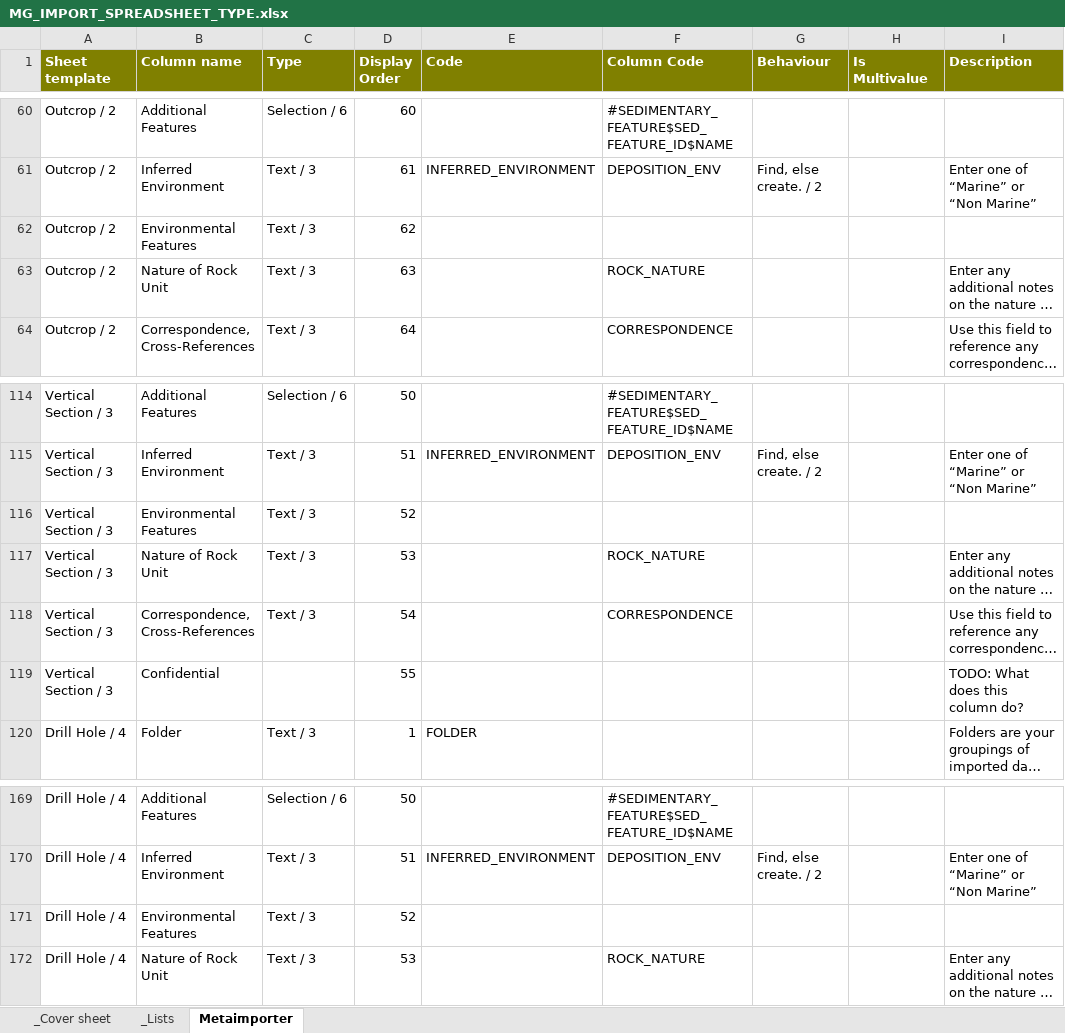
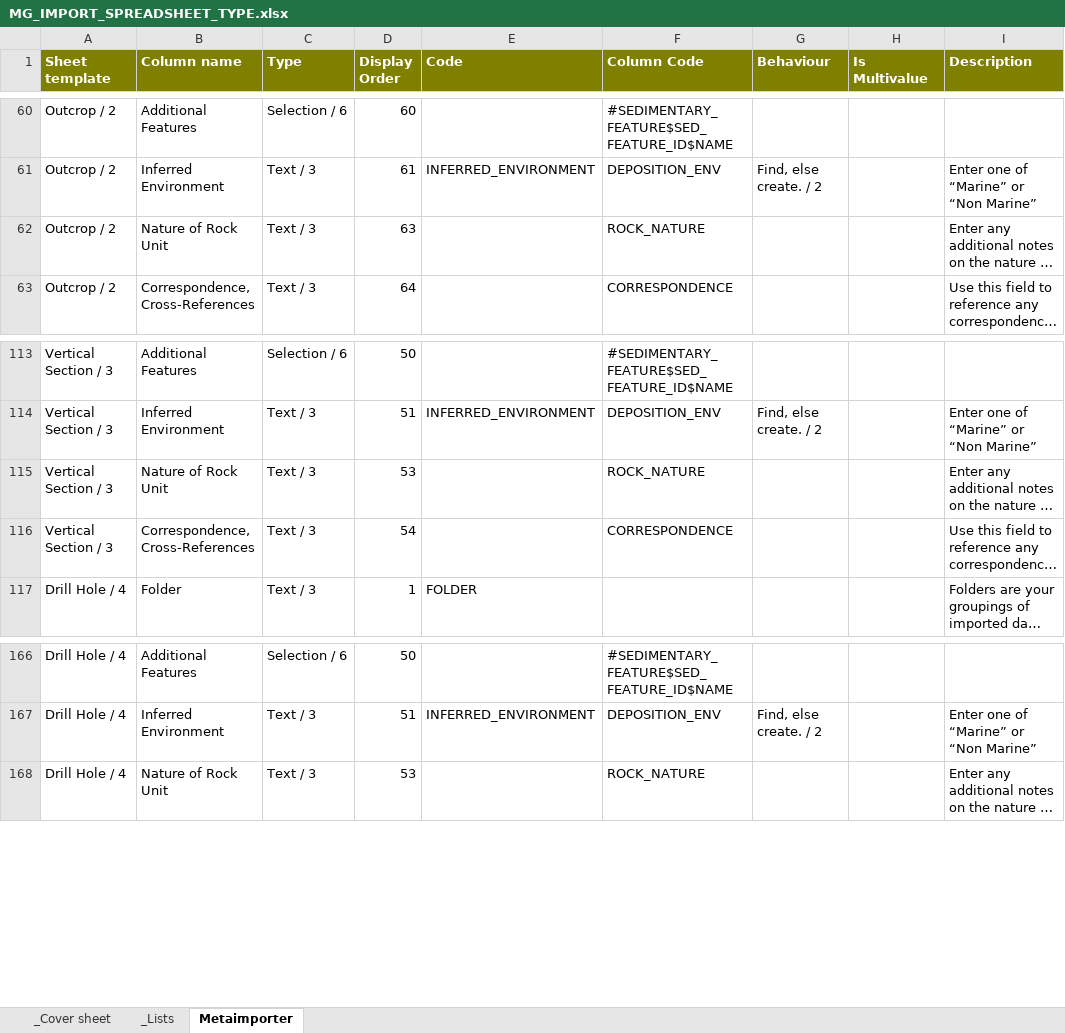
Before and after one commit to taurus2819/FRED, an Excel workbook: doc/importer/MG_IMPORT_SPREADSHEET_TYPE.xlsx, sheet Metaimporter, drawn as a sheet; only a part is shown, gaps mark what is left out; long unchanged cells end in …; values as stored, in another font and other column widths than the file's, no borders; the diff names each change by its address in the sheet, - before the commit and + after, or states it on an @@ line.

Commit message:
Remove columns that we don't know what to do with.
git-svn-id: file:///repo/applications/FRED/branches/mikevdg_importer@45594 976ac4c7-77c1-46cc-9d05-16a3bd20634c

```diff
--- a/doc/importer/MG_IMPORT_SPREADSHEET_TYPE.xlsx (sheet Metaimporter)
+++ b/doc/importer/MG_IMPORT_SPREADSHEET_TYPE.xlsx (sheet Metaimporter)
-row 62: Outcrop / 2 | Environmental Features | Text / 3 | 62
-row 116: Vertical Section / 3 | Environmental Features | Text / 3 | 52
-row 119: Vertical Section / 3 | Confidential |  | 55 |  |  |  |  | TODO: What does this column do?
-row 171: Drill Hole / 4 | Environmental Features | Text / 3 | 52
```
